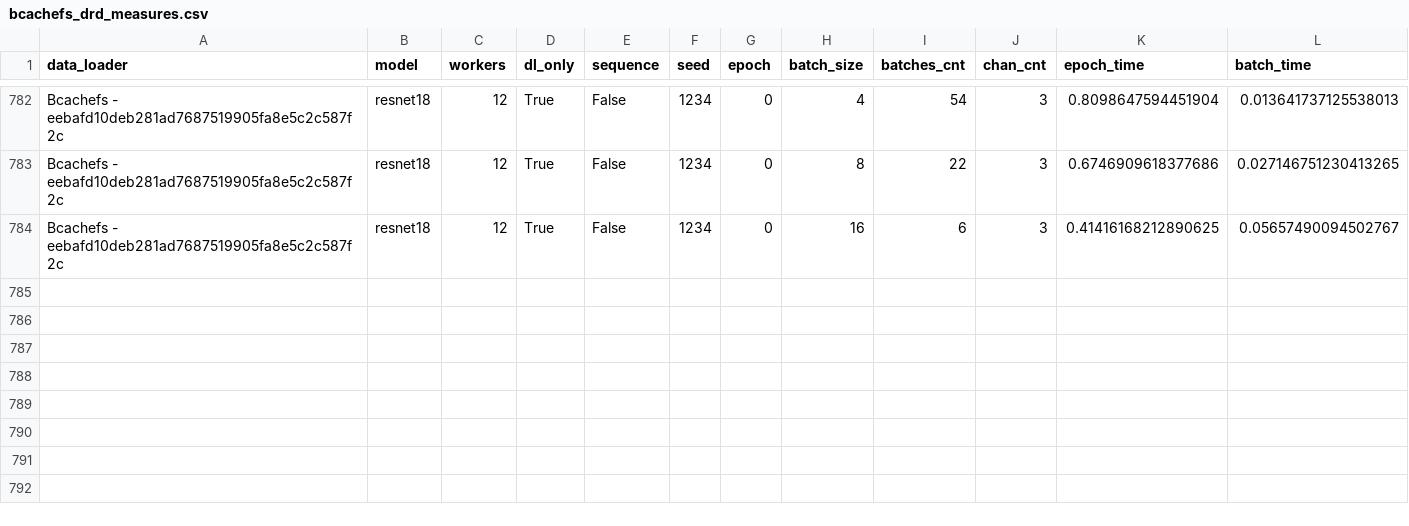
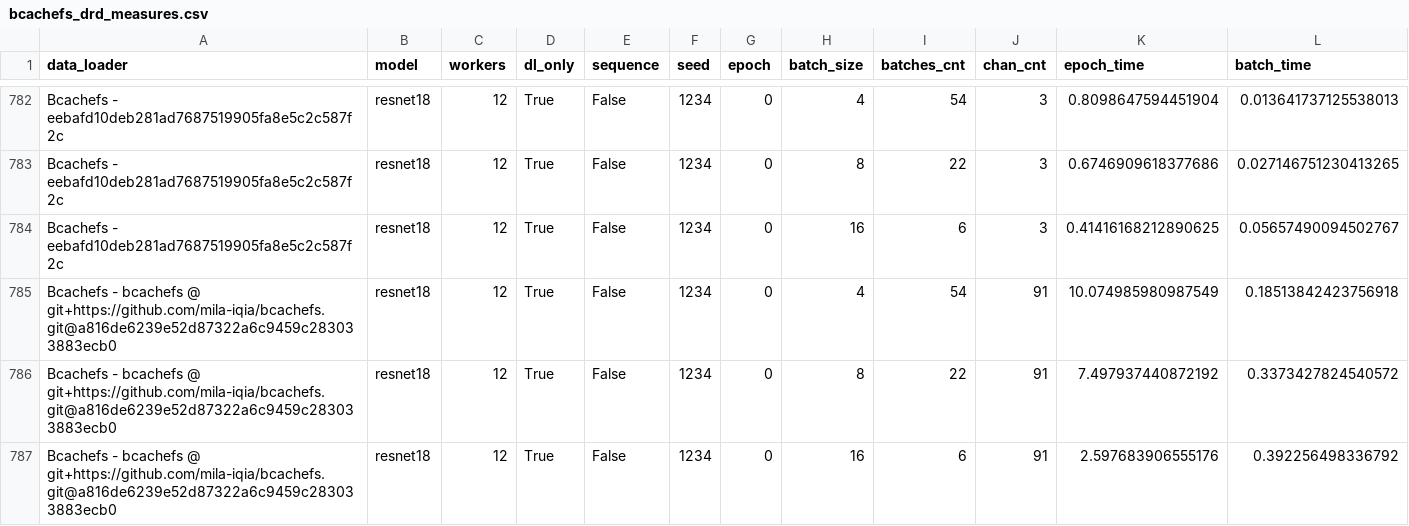
Before and after one commit to satyaog/Benzina_bench, a CSV file: results/dn-a001/bcachefs_drd_measures.csv, drawn as a sheet; only a part is shown, gaps mark what is left out; rows hold the shown columns only; the diff names each change by its address in the sheet, - before the commit and + after, or states it on an @@ line.

Commit message:
[DATALAD RUNCMD] scripts/drd_benches.sh --ds-dir /home/sa...
=== Do not change lines below ===
{
 "chain": [],
 "cmd": "scripts/drd_benches.sh --ds-dir /home/satya-local/scratch/satya-local/ --batch-sizes '4 8 16' --batches 0 --max-workers 32",
 "dsid": "2f3794d8-79b2-11ea-8852-22918b96125c",
 "exit": 0,
 "extra_inputs": [],
 "inputs": [],
 "outputs": [],
 "pwd": "."
}
^^^ Do not change lines above ^^^

```diff
--- a/results/dn-a001/bcachefs_drd_measures.csv
+++ b/results/dn-a001/bcachefs_drd_measures.csv
+row 785: Bcachefs - bcachefs @ git+https://github.com/mila-iqia/bcachefs.git@a816de6239e52d87322a6c9459c283033883ecb0 | resnet18 | 12 | True | False | 1234 | 0 | 4 | 54 | 91 | 10.074985980987549 | 0.18513842423756918
+row 786: Bcachefs - bcachefs @ git+https://github.com/mila-iqia/bcachefs.git@a816de6239e52d87322a6c9459c283033883ecb0 | resnet18 | 12 | True | False | 1234 | 0 | 8 | 22 | 91 | 7.497937440872192 | 0.3373427824540572
+row 787: Bcachefs - bcachefs @ git+https://github.com/mila-iqia/bcachefs.git@a816de6239e52d87322a6c9459c283033883ecb0 | resnet18 | 12 | True | False | 1234 | 0 | 16 | 6 | 91 | 2.597683906555176 | 0.392256498336792
```
Also changed, not shown: results/dn-a001/hdf5_drd_measures.csv, 1 other file.
